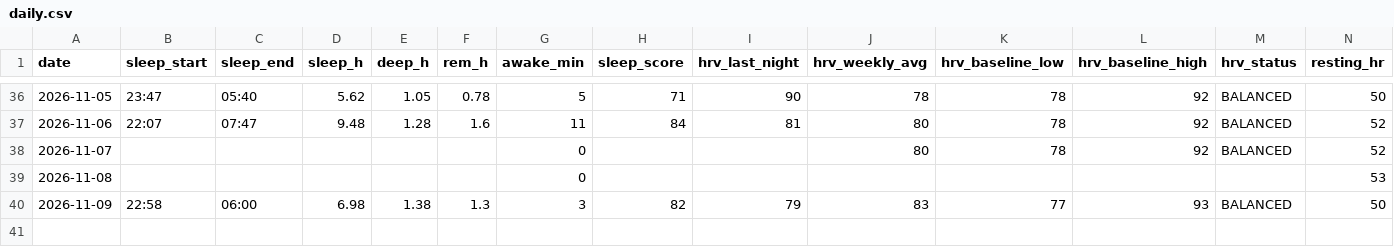
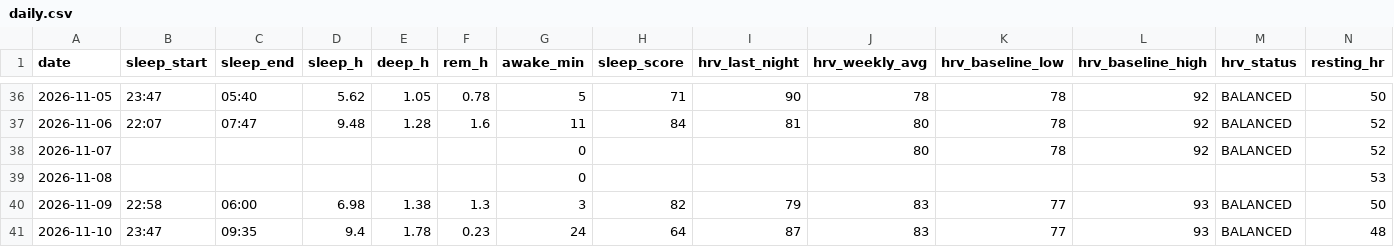
Before and after one commit to oyvindar/garmin-wellness, a CSV file: data/daily.csv, drawn as a sheet; only a part is shown, gaps mark what is left out; rows hold the shown columns only; the diff names each change by its address in the sheet, - before the commit and + after, or states it on an @@ line.

Commit message:
Garmin data 2026-11-10

```diff
--- a/data/daily.csv
+++ b/data/daily.csv
+row 41: 2026-11-10 | 23:47 | 09:35 | 9.4 | 1.78 | 0.23 | 24 | 64 | 87 | 83 | 77 | 93 | BALANCED | 48
```
Also changed, not shown: 5 other files.
